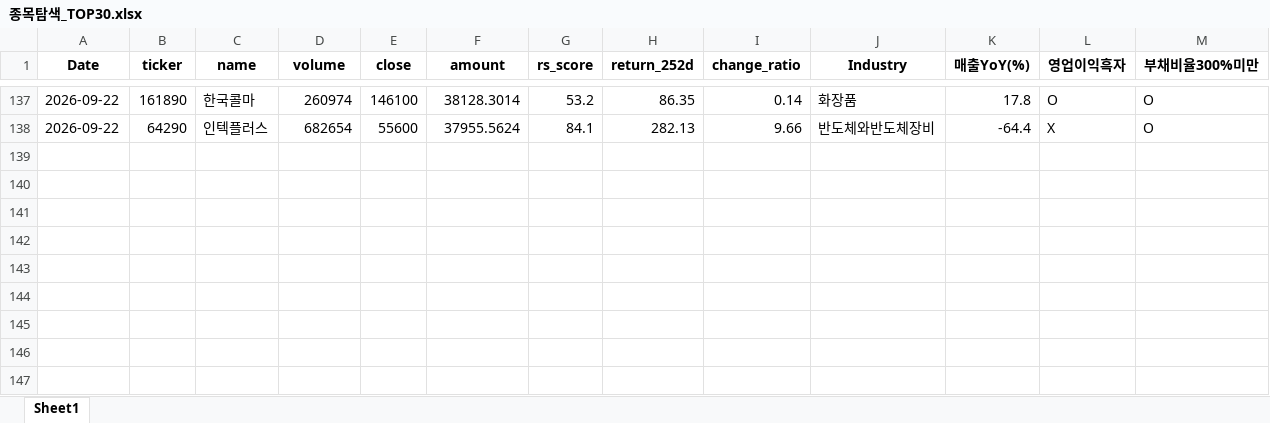
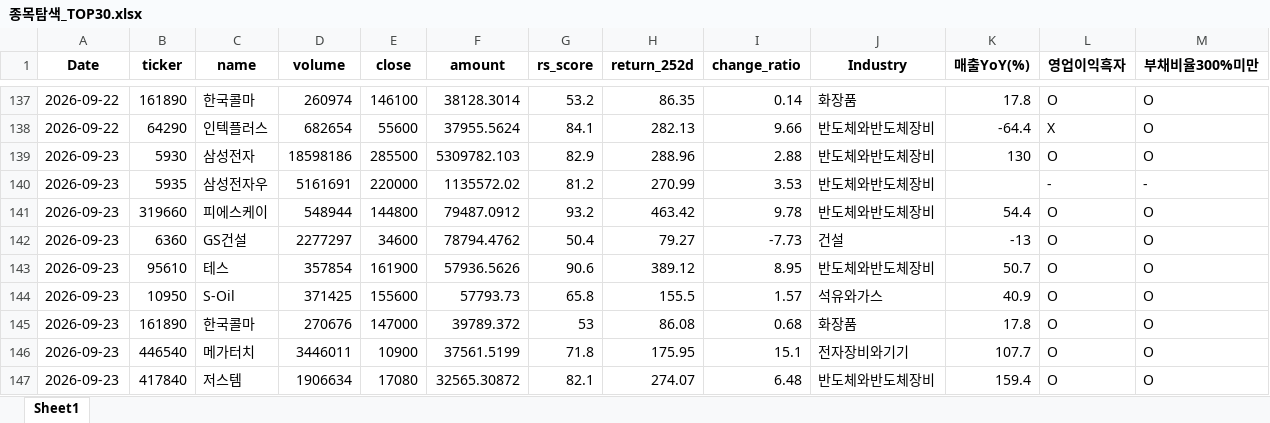
Before and after one commit to pdhman/report-summary, an Excel workbook: 종목탐색_TOP30.xlsx, sheet Sheet1, drawn as a sheet; only a part is shown, gaps mark what is left out; values as stored, in another font and other column widths than the file's, no borders; the diff names each change by its address in the sheet, - before the commit and + after, or states it on an @@ line.

```diff
--- a/종목탐색_TOP30.xlsx (sheet Sheet1)
+++ b/종목탐색_TOP30.xlsx (sheet Sheet1)
+row 139: 2026-09-23 | 5930 | 삼성전자 | 18598186 | 285500 | 5309782.103 | 82.9 | 288.96 | 2.88 | 반도체와반도체장비 | 130 | O | O
+row 140: 2026-09-23 | 5935 | 삼성전자우 | 5161691 | 220000 | 1135572.02 | 81.2 | 270.99 | 3.53 | 반도체와반도체장비 |  | - | -
+row 141: 2026-09-23 | 319660 | 피에스케이 | 548944 | 144800 | 79487.0912 | 93.2 | 463.42 | 9.78 | 반도체와반도체장비 | 54.4 | O | O
+row 142: 2026-09-23 | 6360 | GS건설 | 2277297 | 34600 | 78794.4762 | 50.4 | 79.27 | -7.73 | 건설 | -13 | O | O
+row 143: 2026-09-23 | 95610 | 테스 | 357854 | 161900 | 57936.5626 | 90.6 | 389.12 | 8.95 | 반도체와반도체장비 | 50.7 | O | O
+row 144: 2026-09-23 | 10950 | S-Oil | 371425 | 155600 | 57793.73 | 65.8 | 155.5 | 1.57 | 석유와가스 | 40.9 | O | O
+row 145: 2026-09-23 | 161890 | 한국콜마 | 270676 | 147000 | 39789.372 | 53 | 86.08 | 0.68 | 화장품 | 17.8 | O | O
+row 146: 2026-09-23 | 446540 | 메가터치 | 3446011 | 10900 | 37561.5199 | 71.8 | 175.95 | 15.1 | 전자장비와기기 | 107.7 | O | O
+row 147: 2026-09-23 | 417840 | 저스템 | 1906634 | 17080 | 32565.30872 | 82.1 | 274.07 | 6.48 | 반도체와반도체장비 | 159.4 | O | O
```
Also changed, not shown: 4 other files.
